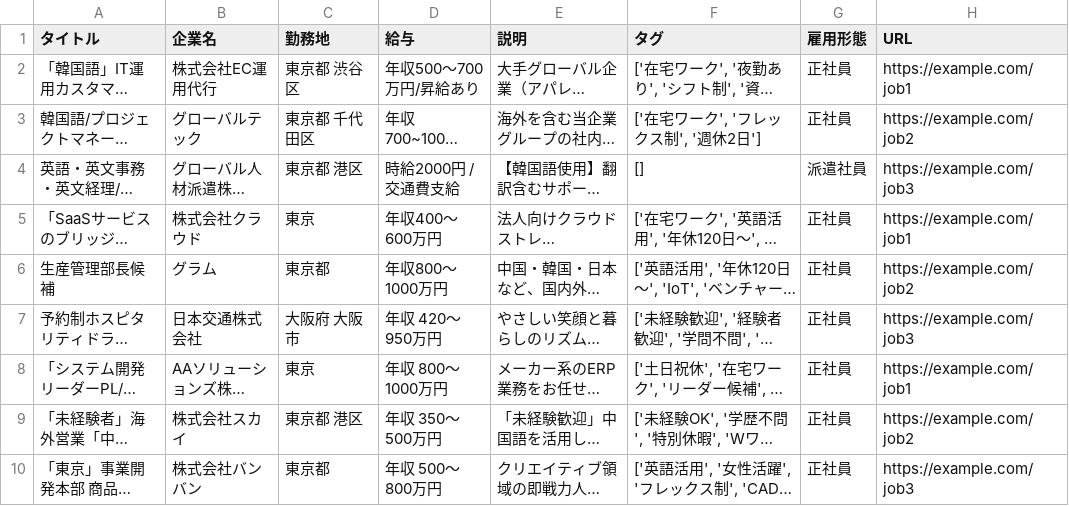
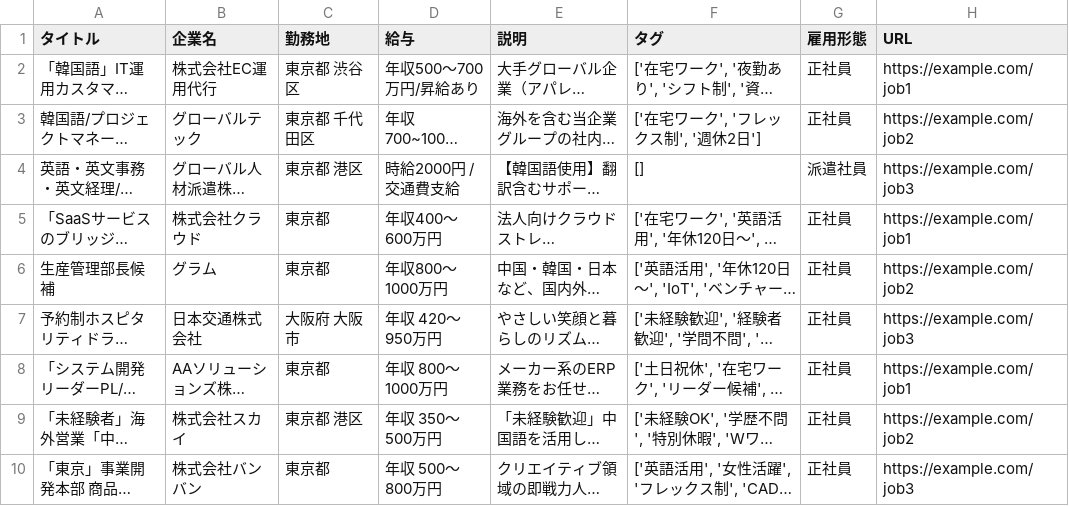
Before and after one commit to nuuuk72-gif/korea_job_scraper, a CSV file: jobs.csv, drawn as a sheet; only a part is shown; long unchanged cells end in …; the diff names each change by its address in the sheet, - before the commit and + after, or states it on an @@ line.

```diff
--- a/jobs.csv
+++ b/jobs.csv
-C5 (勤務地): 東京
+C5 (勤務地): 東京都
-C8 (勤務地): 東京
+C8 (勤務地): 東京都
```
Also changed, not shown: 2 other files.
